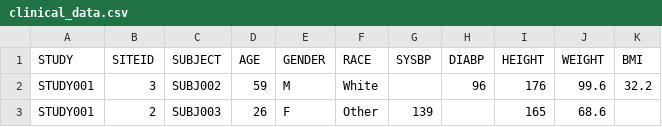
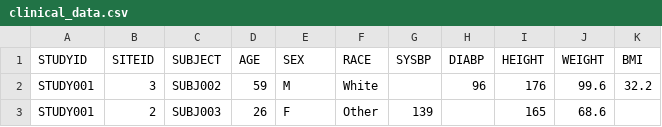
Before and after one commit to nm-training/data, a CSV file: clinical_data.csv, drawn as a sheet; only a part is shown.

Commit message:
Added changes

```diff
--- a/clinical_data.csv
+++ b/clinical_data.csv
@@ -1,2 +1,2 @@
-STUDY,SITEID,SUBJECT,AGE,GENDER,RACE,SYSBP,DIABP,HEIGHT,WEIGHT,BMI
+STUDYID,SITEID,SUBJECT,AGE,SEX,RACE,SYSBP,DIABP,HEIGHT,WEIGHT,BMI
 STUDY001,3,SUBJ002,59,M,White,,96,176,99.6,32.2
```
